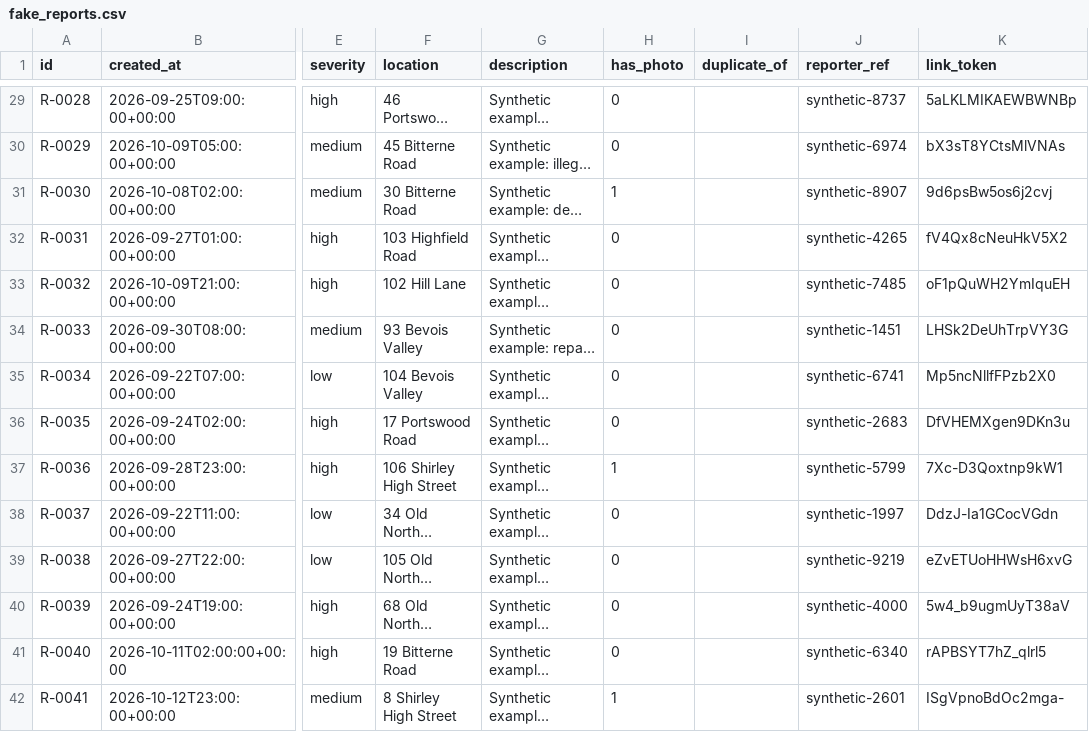
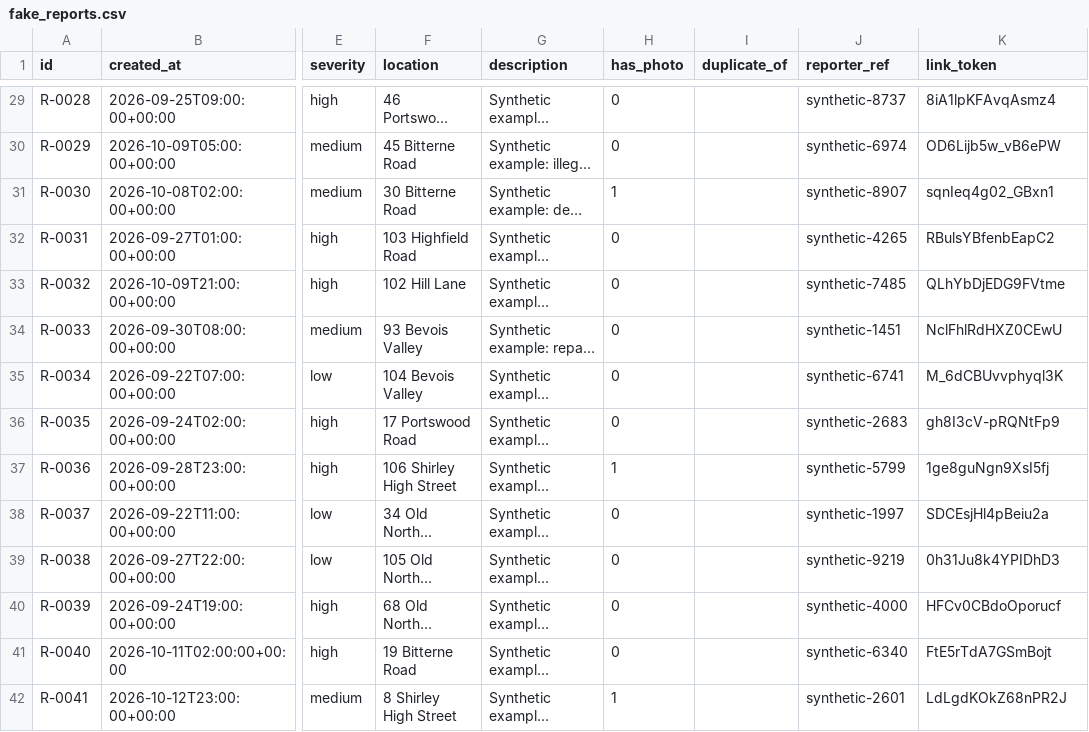
Before and after one commit to KRAA5H/sotonaiship-26, a CSV file: dashboard/fake_reports.csv, drawn as a sheet; only a part is shown, gaps mark what is left out; long unchanged cells end in …; the diff covers the shown part only; the diff names each change by its address in the sheet, - before the commit and + after, or states it on an @@ line.

```diff
--- a/dashboard/fake_reports.csv
+++ b/dashboard/fake_reports.csv
-K29 (link_token): 5aLKLMIKAEWBWNBp
+K29 (link_token): 8iA1lpKFAvqAsmz4
-K30 (link_token): bX3sT8YCtsMlVNAs
+K30 (link_token): OD6Lijb5w_vB6ePW
-K31 (link_token): 9d6psBw5os6j2cvj
+K31 (link_token): sqnIeq4g02_GBxn1
-K32 (link_token): fV4Qx8cNeuHkV5X2
+K32 (link_token): RBulsYBfenbEapC2
-K33 (link_token): oF1pQuWH2YmIquEH
+K33 (link_token): QLhYbDjEDG9FVtme
-K34 (link_token): LHSk2DeUhTrpVY3G
+K34 (link_token): NclFhlRdHXZ0CEwU
-K35 (link_token): Mp5ncNllfFPzb2X0
+K35 (link_token): M_6dCBUvvphyql3K
-K36 (link_token): DfVHEMXgen9DKn3u
+K36 (link_token): gh8I3cV-pRQNtFp9
-K37 (link_token): 7Xc-D3Qoxtnp9kW1
+K37 (link_token): 1ge8guNgn9XsI5fj
-K38 (link_token): DdzJ-Ia1GCocVGdn
+K38 (link_token): SDCEsjHl4pBeiu2a
-K39 (link_token): eZvETUoHHWsH6xvG
+K39 (link_token): 0h31Ju8k4YPIDhD3
-K40 (link_token): 5w4_b9ugmUyT38aV
+K40 (link_token): HFCv0CBdoOporucf
-K41 (link_token): rAPBSYT7hZ_qlrl5
+K41 (link_token): FtE5rTdA7GSmBojt
-K42 (link_token): ISgVpnoBdOc2mga-
+K42 (link_token): LdLgdKOkZ68nPR2J
```
Also changed, not shown: 102 edited cells elsewhere in this file, 10 other files.
